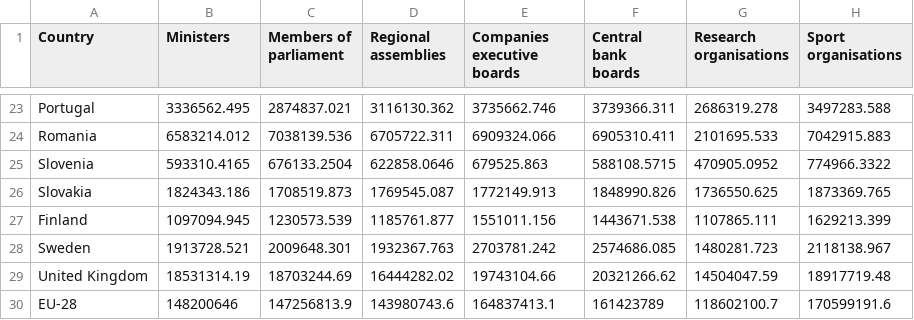
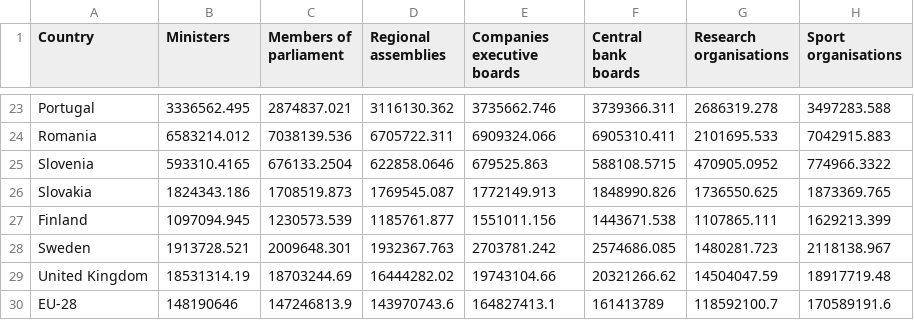
Before and after one commit to Code-Institute-Submissions/plxsas-SecondMileStoneProject, a CSV file: man_share.csv, drawn as a sheet; only a part is shown, gaps mark what is left out; the diff names each change by its address in the sheet, - before the commit and + after, or states it on an @@ line.

```diff
--- a/man_share.csv
+++ b/man_share.csv
-B30 (Ministers): 148200646
+B30 (Ministers): 148190646
-C30 (Members of parliament): 147256813.9
+C30 (Members of parliament): 147246813.9
-D30 (Regional assemblies): 143980743.6
+D30 (Regional assemblies): 143970743.6
-E30 (Companies executive boards): 164837413.1
+E30 (Companies executive boards): 164827413.1
-F30 (Central bank boards): 161423789
+F30 (Central bank boards): 161413789
-G30 (Research organisations): 118602100.7
+G30 (Research organisations): 118592100.7
-H30 (Sport organisations): 170599191.6
+H30 (Sport organisations): 170589191.6
```
Also changed, not shown: female_social.csv, men_social.csv, 22 other files.
